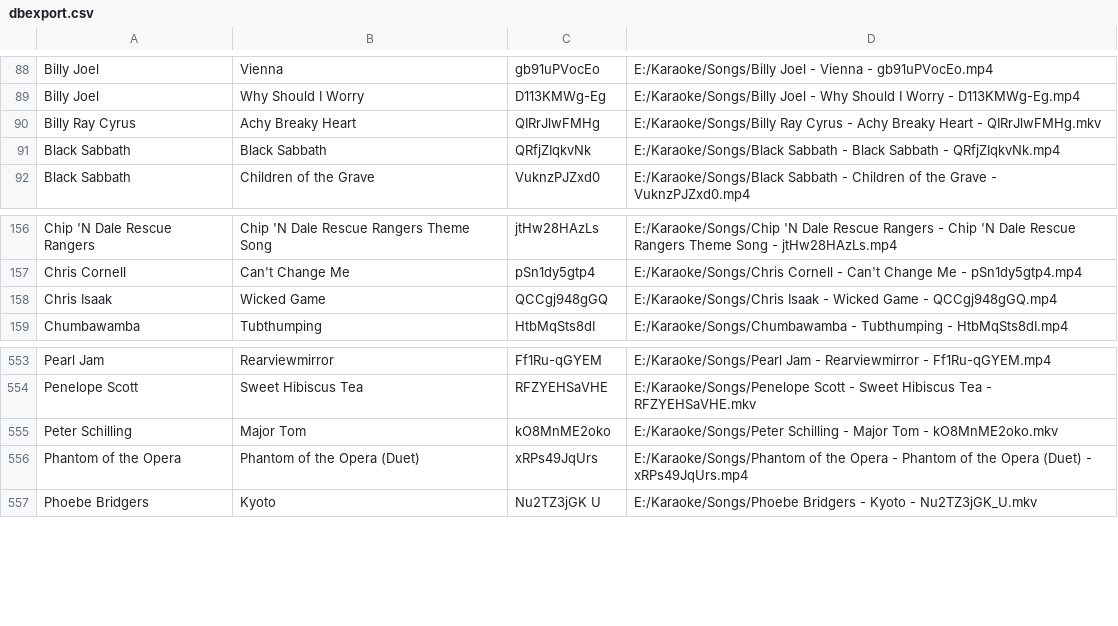
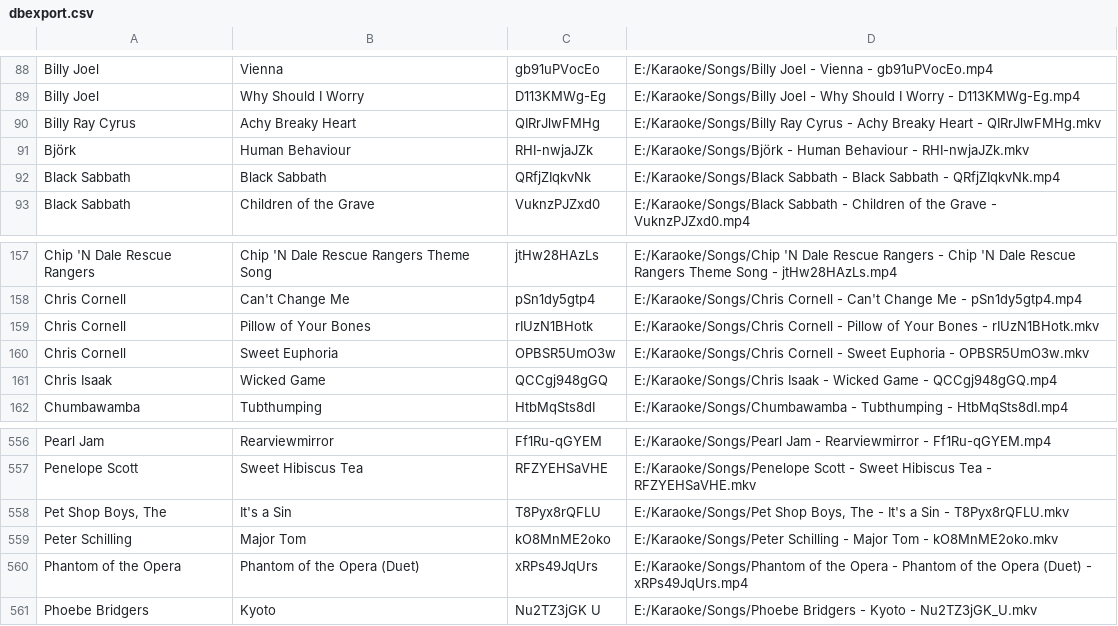
Before and after one commit to not-ugk/ugk-website, a CSV file: dbexport.csv, drawn as a sheet; only a part is shown, gaps mark what is left out; the diff names each change by its address in the sheet, - before the commit and + after, or states it on an @@ line.

Commit message:
Update songs

```diff
--- a/dbexport.csv
+++ b/dbexport.csv
+row 91: Björk | Human Behaviour | RHI-nwjaJZk | E:/Karaoke/Songs/Björk - Human Behaviour - RHI-nwjaJZk.mkv
+row 159: Chris Cornell | Pillow of Your Bones | rIUzN1BHotk | E:/Karaoke/Songs/Chris Cornell - Pillow of Your Bones - rIUzN1BHotk.mkv
+row 160: Chris Cornell | Sweet Euphoria | OPBSR5UmO3w | E:/Karaoke/Songs/Chris Cornell - Sweet Euphoria - OPBSR5UmO3w.mkv
+row 558: Pet Shop Boys, The | It's a Sin | T8Pyx8rQFLU | E:/Karaoke/Songs/Pet Shop Boys, The - It's a Sin - T8Pyx8rQFLU.mkv
```
Also changed, not shown: 1 other file.
